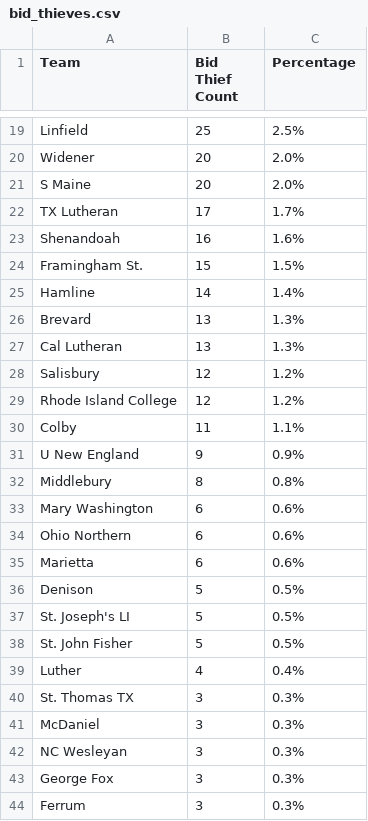
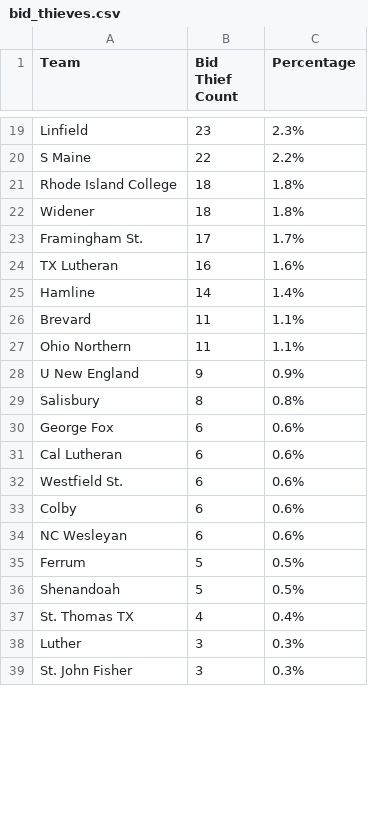
Before and after one commit to scottpeterson/d3-bball-npi, a CSV file: myapp/data/2025/bid_thieves.csv, drawn as a sheet; only a part is shown, gaps mark what is left out; removed rows and columns are numbered as before the commit, all else as after; the diff covers the shown part only; the diff names each change by its address in the sheet, - before the commit and + after, or states it on an @@ line.

```diff
--- a/myapp/data/2025/bid_thieves.csv
+++ b/myapp/data/2025/bid_thieves.csv
-B19 (Bid Thief Count): 25
+B19 (Bid Thief Count): 23
-C19 (Percentage): 2.5%
+C19 (Percentage): 2.3%
-row 20: Widener | 20 | 2.0%
-B20 (Bid Thief Count): 20
+B20 (Bid Thief Count): 22
-C20 (Percentage): 2.0%
+C20 (Percentage): 2.2%
+row 21: Rhode Island College | 18 | 1.8%
+row 22: Widener | 18 | 1.8%
-A23 (Team): TX Lutheran
+A23 (Team): Framingham St.
-A24 (Team): Shenandoah
+A24 (Team): TX Lutheran
-row 24: Framingham St. | 15 | 1.5%
-B26 (Bid Thief Count): 13
+B26 (Bid Thief Count): 11
-C26 (Percentage): 1.3%
+C26 (Percentage): 1.1%
-row 27: Cal Lutheran | 13 | 1.3%
-row 28: Salisbury | 12 | 1.2%
-row 29: Rhode Island College | 12 | 1.2%
-A27 (Team): Colby
+A27 (Team): Ohio Northern
-A29 (Team): Middlebury
+A29 (Team): Salisbury
-A30 (Team): Mary Washington
+A30 (Team): George Fox
-A31 (Team): Ohio Northern
+A31 (Team): Cal Lutheran
-A32 (Team): Marietta
+A32 (Team): Westfield St.
+row 33: Colby | 6 | 0.6%
+row 34: NC Wesleyan | 6 | 0.6%
-A35 (Team): Denison
+A35 (Team): Ferrum
-row 37: St. Joseph's LI | 5 | 0.5%
-A36 (Team): St. John Fisher
+A36 (Team): Shenandoah
-row 39: Luther | 4 | 0.4%
-B37 (Bid Thief Count): 3
+B37 (Bid Thief Count): 4
-C37 (Percentage): 0.3%
+C37 (Percentage): 0.4%
-A38 (Team): McDaniel
+A38 (Team): Luther
-row 42: NC Wesleyan | 3 | 0.3%
-A39 (Team): George Fox
+A39 (Team): St. John Fisher
-row 44: Ferrum | 3 | 0.3%
```
Also changed, not shown: 21 added rows, 13 removed rows, 2 moved rows and 32 edited cells elsewhere in this file, myapp/data/2025/12312024_WBB_results.csv, myapp/data/2025/bid_thieves_per_sim.csv, 7 other files.
